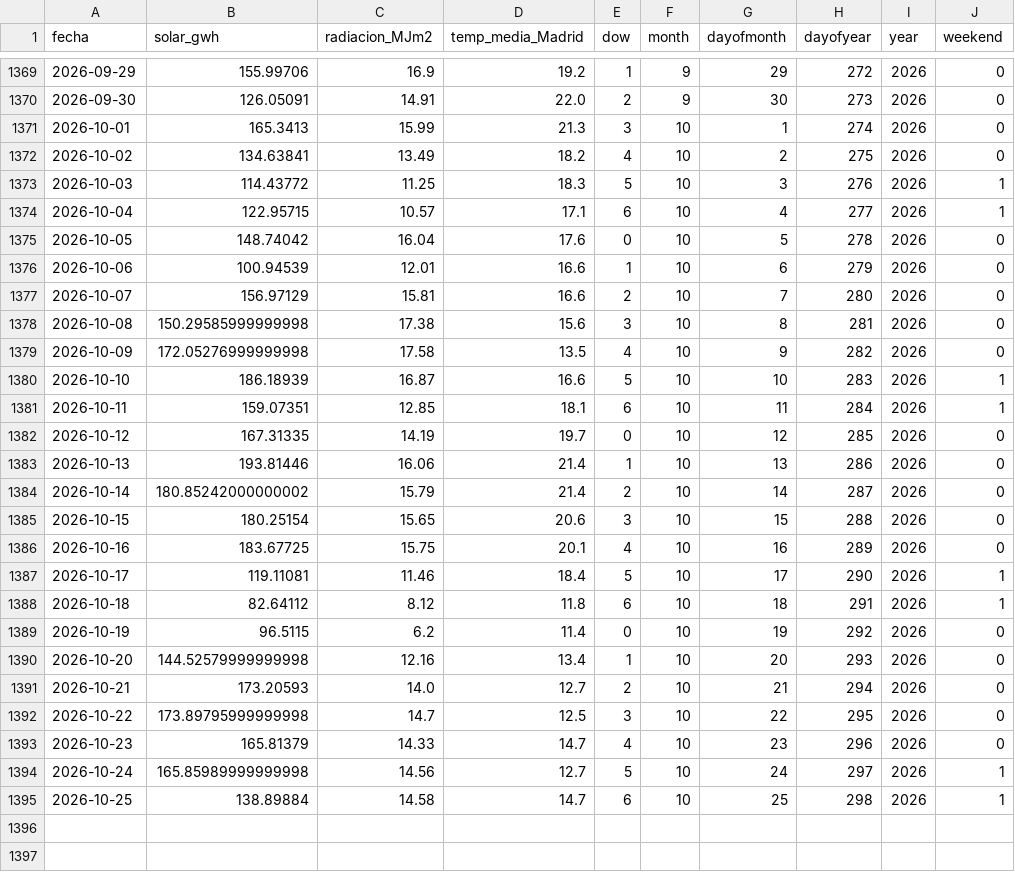
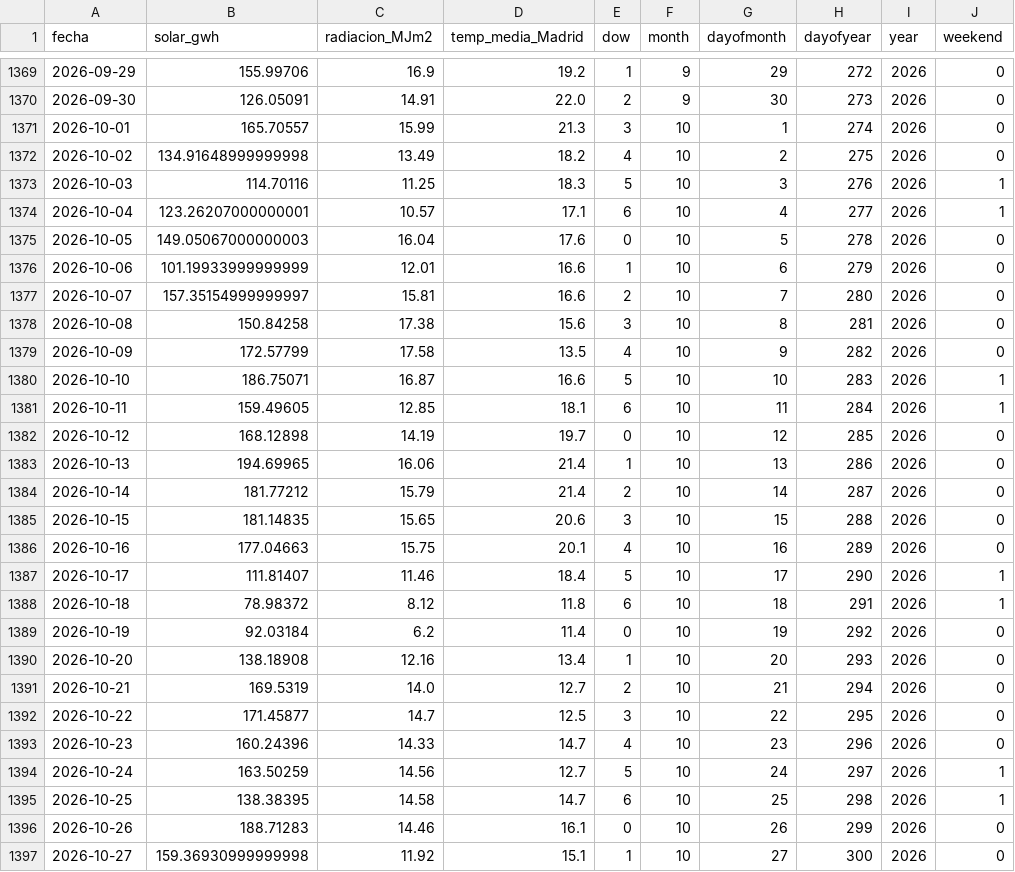
Before and after one commit to alvarodc093-pixel/Energia-Solar, a CSV file: data/solar_espana_clean.csv, drawn as a sheet; only a part is shown, gaps mark what is left out; the diff covers the shown part only.

```diff
--- a/data/solar_espana_clean.csv
+++ b/data/solar_espana_clean.csv
@@ -1370,26 +1370,28 @@ fecha,solar_gwh,radiacion_MJm2,temp_media_Madrid,dow,month,dayofmonth,dayofyear,
 2026-09-30,126.05091,14.91,22.0,2,9,30,273,2026,0
-2026-10-01,165.3413,15.99,21.3,3,10,1,274,2026,0
-2026-10-02,134.63841,13.49,18.2,4,10,2,275,2026,0
-2026-10-03,114.43772,11.25,18.3,5,10,3,276,2026,1
-2026-10-04,122.95715,10.57,17.1,6,10,4,277,2026,1
-2026-10-05,148.74042,16.04,17.6,0,10,5,278,2026,0
-2026-10-06,100.94539,12.01,16.6,1,10,6,279,2026,0
-2026-10-07,156.97129,15.81,16.6,2,10,7,280,2026,0
-2026-10-08,150.29585999999998,17.38,15.6,3,10,8,281,2026,0
-2026-10-09,172.05276999999998,17.58,13.5,4,10,9,282,2026,0
-2026-10-10,186.18939,16.87,16.6,5,10,10,283,2026,1
-2026-10-11,159.07351,12.85,18.1,6,10,11,284,2026,1
-2026-10-12,167.31335,14.19,19.7,0,10,12,285,2026,0
-2026-10-13,193.81446,16.06,21.4,1,10,13,286,2026,0
-2026-10-14,180.85242000000002,15.79,21.4,2,10,14,287,2026,0
-2026-10-15,180.25154,15.65,20.6,3,10,15,288,2026,0
-2026-10-16,183.67725,15.75,20.1,4,10,16,289,2026,0
-2026-10-17,119.11081,11.46,18.4,5,10,17,290,2026,1
-2026-10-18,82.64112,8.12,11.8,6,10,18,291,2026,1
-2026-10-19,96.5115,6.2,11.4,0,10,19,292,2026,0
-2026-10-20,144.52579999999998,12.16,13.4,1,10,20,293,2026,0
-2026-10-21,173.20593,14.0,12.7,2,10,21,294,2026,0
-2026-10-22,173.89795999999998,14.7,12.5,3,10,22,295,2026,0
-2026-10-23,165.81379,14.33,14.7,4,10,23,296,2026,0
-2026-10-24,165.85989999999998,14.56,12.7,5,10,24,297,2026,1
-2026-10-25,138.89884,14.58,14.7,6,10,25,298,2026,1
+2026-10-01,165.70557,15.99,21.3,3,10,1,274,2026,0
+2026-10-02,134.91648999999998,13.49,18.2,4,10,2,275,2026,0
+2026-10-03,114.70116,11.25,18.3,5,10,3,276,2026,1
+2026-10-04,123.26207000000001,10.57,17.1,6,10,4,277,2026,1
+2026-10-05,149.05067000000003,16.04,17.6,0,10,5,278,2026,0
+2026-10-06,101.19933999999999,12.01,16.6,1,10,6,279,2026,0
+2026-10-07,157.35154999999997,15.81,16.6,2,10,7,280,2026,0
+2026-10-08,150.84258,17.38,15.6,3,10,8,281,2026,0
+2026-10-09,172.57799,17.58,13.5,4,10,9,282,2026,0
+2026-10-10,186.75071,16.87,16.6,5,10,10,283,2026,1
+2026-10-11,159.49605,12.85,18.1,6,10,11,284,2026,1
+2026-10-12,168.12898,14.19,19.7,0,10,12,285,2026,0
+2026-10-13,194.69965,16.06,21.4,1,10,13,286,2026,0
+2026-10-14,181.77212,15.79,21.4,2,10,14,287,2026,0
+2026-10-15,181.14835,15.65,20.6,3,10,15,288,2026,0
+2026-10-16,177.04663,15.75,20.1,4,10,16,289,2026,0
+2026-10-17,111.81407,11.46,18.4,5,10,17,290,2026,1
+2026-10-18,78.98372,8.12,11.8,6,10,18,291,2026,1
+2026-10-19,92.03184,6.2,11.4,0,10,19,292,2026,0
+2026-10-20,138.18908,12.16,13.4,1,10,20,293,2026,0
+2026-10-21,169.5319,14.0,12.7,2,10,21,294,2026,0
+2026-10-22,171.45877,14.7,12.5,3,10,22,295,2026,0
+2026-10-23,160.24396,14.33,14.7,4,10,23,296,2026,0
+2026-10-24,163.50259,14.56,12.7,5,10,24,297,2026,1
+2026-10-25,138.38395,14.58,14.7,6,10,25,298,2026,1
+2026-10-26,188.71283,14.46,16.1,0,10,26,299,2026,0
+2026-10-27,159.36930999999998,11.92,15.1,1,10,27,300,2026,0
```
Also changed, not shown: 12 added rows elsewhere in this file, data/solar_espana.csv, 1 other file.
